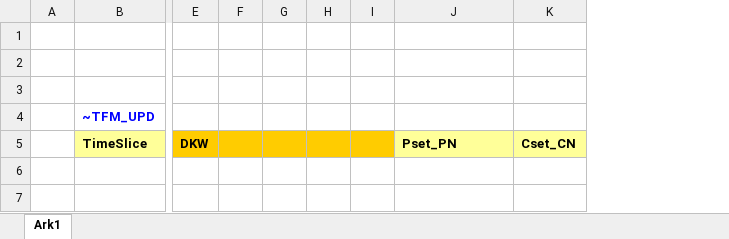
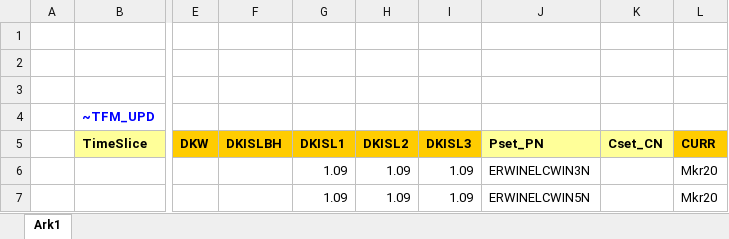
Before and after one commit to MikkelBosack/EnergyIsland, an Excel workbook: SuppXLS/Scen_ELC_EnergyIslandsTax.xlsx, sheet Ark1, drawn as a sheet; only a part is shown, gaps mark what is left out; values as stored, in another font and other column widths than the file's, no borders; removed rows and columns are numbered as before the commit, all else as after; the diff names each change by its address in the sheet, - before the commit and + after, or states it on an @@ line.

Commit message:
make a file that can handle the extra price for the island

```diff
--- a/SuppXLS/Scen_ELC_EnergyIslandsTax.xlsx (sheet Ark1)
+++ b/SuppXLS/Scen_ELC_EnergyIslandsTax.xlsx (sheet Ark1)
-column F, empty
-column G, empty
-column H, empty
-column I, empty
+column F (DKISLBH), empty
+column G (DKISL1), rows 6-7: 1.09 | 1.09
+column H (DKISL2), rows 6-7: 1.09 | 1.09
+column I (DKISL3), rows 6-7: 1.09 | 1.09
+column L (CURR), rows 6-7: Mkr20 | Mkr20
-J6 (Pset_PN): (empty)
+J6 (Pset_PN): ERWINELCWIN3N
-J7 (Pset_PN): (empty)
+J7 (Pset_PN): ERWINELCWIN5N
```
